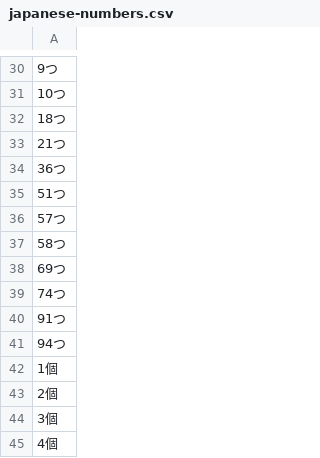
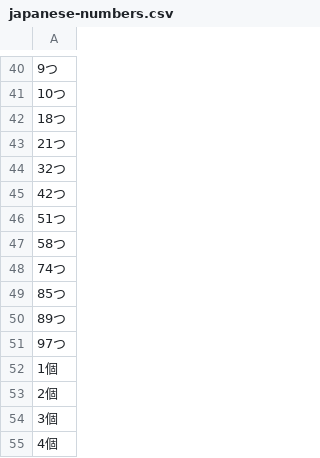
Before and after one commit to AlexEngelhardt/anki-decks, a CSV file: japanese-numbers.csv, drawn as a sheet; only a part is shown, gaps mark what is left out; removed rows and columns are numbered as before the commit, all else as after; the diff covers the shown part only; the diff names each change by its address in the sheet, - before the commit and + after, or states it on an @@ line.

```diff
--- a/japanese-numbers.csv
+++ b/japanese-numbers.csv
-A44: 36つ
+A44: 32つ
+row 45: 42つ
-row 36: 57つ
-row 38: 69つ
-A49: 91つ
+A49: 85つ
-A50: 94つ
+A50: 89つ
+row 51: 97つ
```
Also changed, not shown: 37 added rows, 7 removed rows and 25 edited cells elsewhere in this file, 1 other file.
